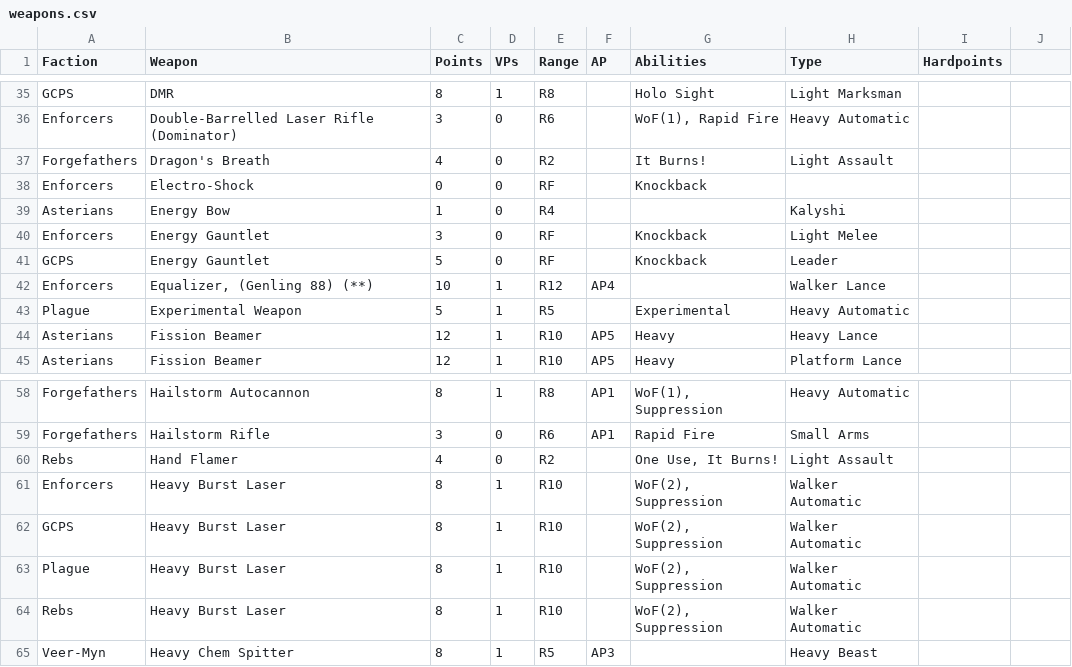
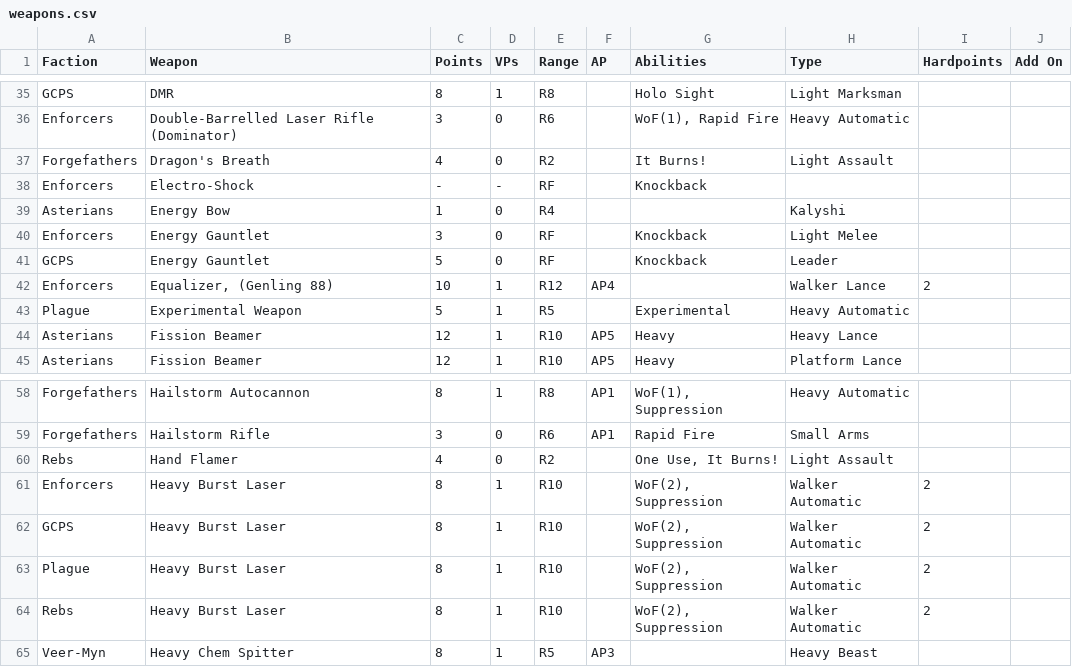
Before and after one commit to tuxBurner/deadzone-rooster, a CSV file: conf/deadzone/weapons.csv, drawn as a sheet; only a part is shown, gaps mark what is left out; the diff covers the shown part only.

```diff
--- a/conf/deadzone/weapons.csv
+++ b/conf/deadzone/weapons.csv
@@ -1 +1 @@
-Faction,Weapon,Points,VPs,Range,AP,Abilities,Type,Hardpoints
+Faction,Weapon,Points,VPs,Range,AP,Abilities,Type,Hardpoints,Add On
@@ -38 +38 @@ Forgefathers,Dragon's Breath,4,0,R2,,It Burns!,Light Assault,
-Enforcers,Electro-Shock,0,0,RF,,Knockback,,
+Enforcers,Electro-Shock,-,-,RF,,Knockback,,,
@@ -42 +42 @@ GCPS,Energy Gauntlet,5,0,RF,,Knockback,Leader,
-Enforcers,"Equalizer, (Genling 88) (**)",10,1,R12,AP4,,Walker Lance,
+Enforcers,"Equalizer, (Genling 88)",10,1,R12,AP4,,Walker Lance,2,
@@ -61,4 +61,4 @@ Rebs,Hand Flamer,4,0,R2,,"One Use, It Burns!",Light Assault,
-Enforcers,Heavy Burst Laser,8,1,R10,,"WoF(2), Suppression",Walker Automatic,
-GCPS,Heavy Burst Laser,8,1,R10,,"WoF(2), Suppression",Walker Automatic,
-Plague,Heavy Burst Laser,8,1,R10,,"WoF(2), Suppression",Walker Automatic,
-Rebs,Heavy Burst Laser,8,1,R10,,"WoF(2), Suppression",Walker Automatic,
+Enforcers,Heavy Burst Laser,8,1,R10,,"WoF(2), Suppression",Walker Automatic,2,
+GCPS,Heavy Burst Laser,8,1,R10,,"WoF(2), Suppression",Walker Automatic,2,
+Plague,Heavy Burst Laser,8,1,R10,,"WoF(2), Suppression",Walker Automatic,2,
+Rebs,Heavy Burst Laser,8,1,R10,,"WoF(2), Suppression",Walker Automatic,2,
```
Also changed, not shown: 37 edited cells elsewhere in this file, conf/deadzone/armies/Plague.csv, 21 other files.
